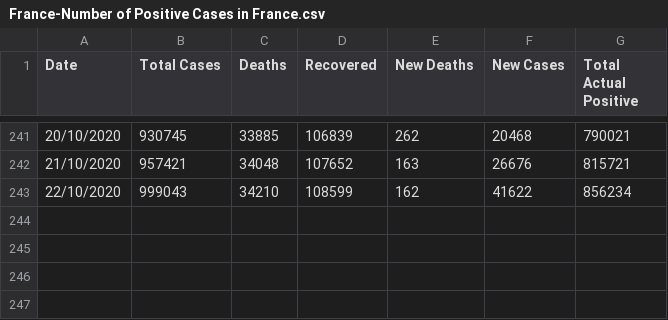
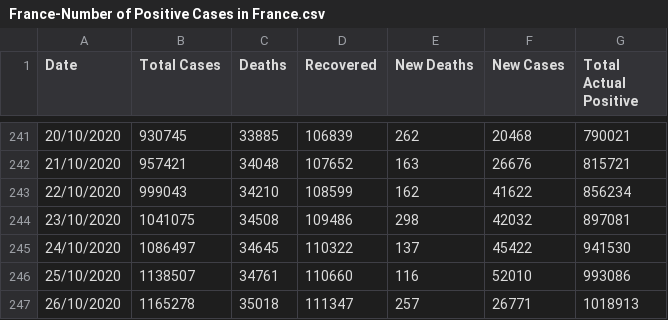
Before and after one commit to angelodm/covid-19_general_statistics, a CSV file: coronavirus_data/France-Number of Positive Cases in France.csv, drawn as a sheet; only a part is shown, gaps mark what is left out; the diff names each change by its address in the sheet, - before the commit and + after, or states it on an @@ line.

Commit message:
Covid-19 Data & Statistics

```diff
--- a/coronavirus_data/France-Number of Positive Cases in France.csv
+++ b/coronavirus_data/France-Number of Positive Cases in France.csv
+row 244: 23/10/2020 | 1041075 | 34508 | 109486 | 298 | 42032 | 897081
+row 245: 24/10/2020 | 1086497 | 34645 | 110322 | 137 | 45422 | 941530
+row 246: 25/10/2020 | 1138507 | 34761 | 110660 | 116 | 52010 | 993086
+row 247: 26/10/2020 | 1165278 | 35018 | 111347 | 257 | 26771 | 1018913
```
Also changed, not shown: coronavirus_data/Calabria-main-Number of Positive Cases in Italy: Calabria.csv, coronavirus_data/Italy-main-Number of Positive Cases in Italy: andamento nazionale.csv, 10 other files.
